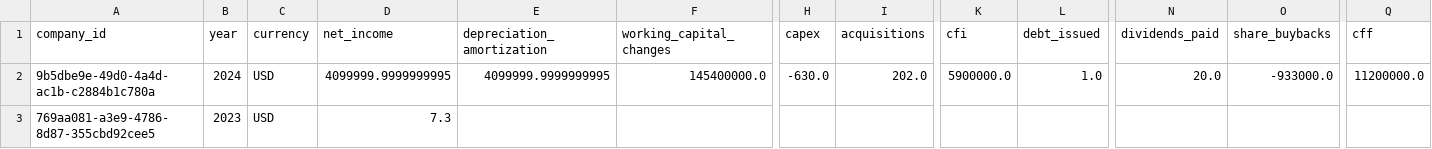
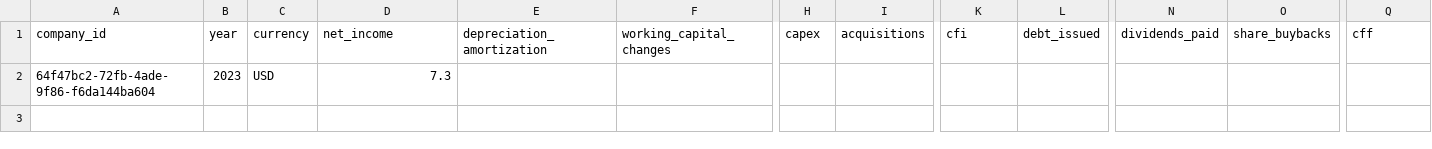
Before and after one commit to Vrushabh6454/Financial_statement_analysis, a CSV file: data/output/cashflow.csv, drawn as a sheet; only a part is shown, gaps mark what is left out; removed rows and columns are numbered as before the commit, all else as after; rows hold the shown columns only; the diff names each change by its address in the sheet, - before the commit and + after, or states it on an @@ line.

Commit message:
Refactor server code: remove minimal_server.py, enhance error handling, and improve data loading logic
- Deleted minimal_server.py as it was redundant.
- Updated server.py to check for the existence of embeddings files before initializing the embeddings manager.
- Improved logging messages for clarity regarding the initialization of embeddings.
- Enhanced the upload_file function to check for the presence of financial data and company map before proceeding.
- Adjusted responses for get_companies, get_financial_data, get_trends, and get_qa_findings to return empty lists instead of errors when no data is available.
- Streamlined data loading by only reading existing files and handling empty DataFrames appropriately.

```diff
--- a/data/output/cashflow.csv
+++ b/data/output/cashflow.csv
-row 2: 9b5dbe9e-49d0-4a4d-ac1b-c2884b1c780a | 2024 | USD | 4099999.9999999995 | 4099999.9999999995 | 145400000.0 | -630.0 | 202.0 | 5900000.0 | 1.0 | 20.0 | -933000.0 | 11200000.0
-A2 (company_id): 769aa081-a3e9-4786-8d87-355cbd92cee5
+A2 (company_id): 64f47bc2-72fb-4ade-9f86-f6da144ba604
```
Also changed, not shown: data/output/income.csv, 11 other files.
